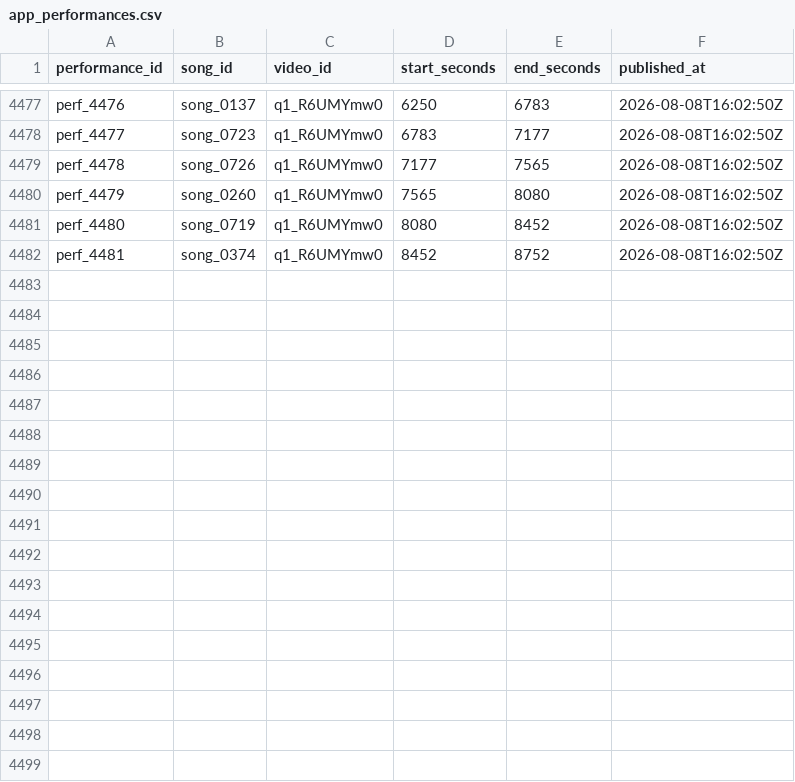
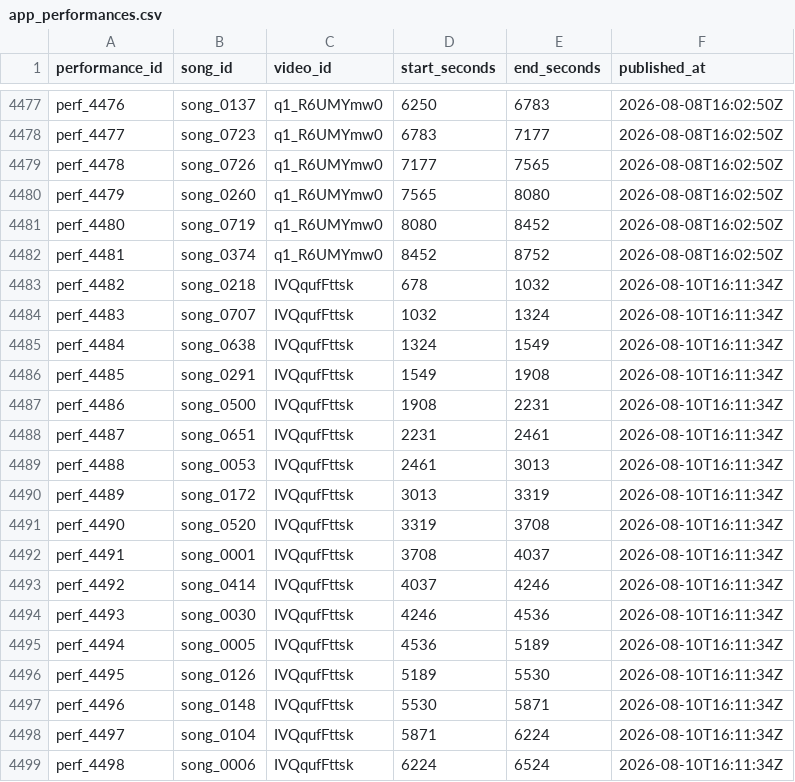
Before and after one commit to MiyataYuya/setlist-player, a CSV file: data/app_performances.csv, drawn as a sheet; only a part is shown, gaps mark what is left out.

```diff
--- a/data/app_performances.csv
+++ b/data/app_performances.csv
@@ -4482 +4482,18 @@ perf_4480,song_0719,q1_R6UMYmw0,8080,8452,2026-08-08T16:02:50Z
 perf_4481,song_0374,q1_R6UMYmw0,8452,8752,2026-08-08T16:02:50Z
+perf_4482,song_0218,IVQqufFttsk,678,1032,2026-08-10T16:11:34Z
+perf_4483,song_0707,IVQqufFttsk,1032,1324,2026-08-10T16:11:34Z
+perf_4484,song_0638,IVQqufFttsk,1324,1549,2026-08-10T16:11:34Z
+perf_4485,song_0291,IVQqufFttsk,1549,1908,2026-08-10T16:11:34Z
+perf_4486,song_0500,IVQqufFttsk,1908,2231,2026-08-10T16:11:34Z
+perf_4487,song_0651,IVQqufFttsk,2231,2461,2026-08-10T16:11:34Z
+perf_4488,song_0053,IVQqufFttsk,2461,3013,2026-08-10T16:11:34Z
+perf_4489,song_0172,IVQqufFttsk,3013,3319,2026-08-10T16:11:34Z
+perf_4490,song_0520,IVQqufFttsk,3319,3708,2026-08-10T16:11:34Z
+perf_4491,song_0001,IVQqufFttsk,3708,4037,2026-08-10T16:11:34Z
+perf_4492,song_0414,IVQqufFttsk,4037,4246,2026-08-10T16:11:34Z
+perf_4493,song_0030,IVQqufFttsk,4246,4536,2026-08-10T16:11:34Z
+perf_4494,song_0005,IVQqufFttsk,4536,5189,2026-08-10T16:11:34Z
+perf_4495,song_0126,IVQqufFttsk,5189,5530,2026-08-10T16:11:34Z
+perf_4496,song_0148,IVQqufFttsk,5530,5871,2026-08-10T16:11:34Z
+perf_4497,song_0104,IVQqufFttsk,5871,6224,2026-08-10T16:11:34Z
+perf_4498,song_0006,IVQqufFttsk,6224,6524,2026-08-10T16:11:34Z
```
Also changed, not shown: data/app_videos.csv, data/song_performances.csv.
